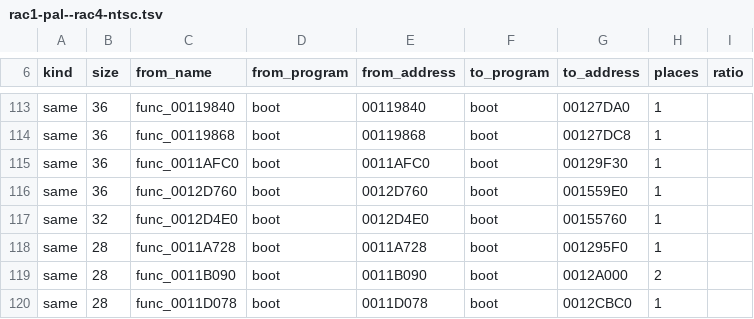
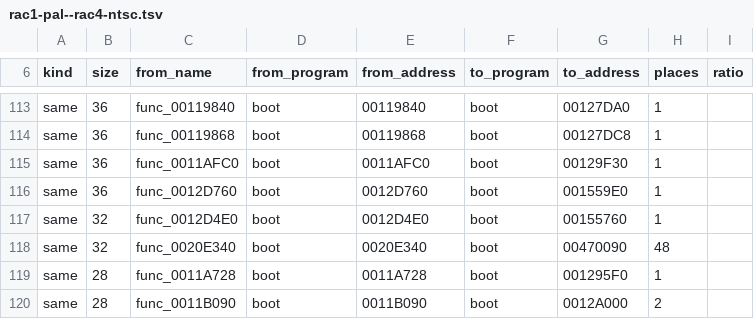
Before and after one commit to OpenRAC/OpenRAC, a TSV file: shared/xmap/ports/rac1-pal--rac4-ntsc.tsv, drawn as a sheet; only a part is shown, gaps mark what is left out; the shorter side is filled out with more unchanged rows.

```diff
--- a/shared/xmap/ports/rac1-pal--rac4-ntsc.tsv
+++ b/shared/xmap/ports/rac1-pal--rac4-ntsc.tsv
@@ -117,2 +117,3 @@ same	36	func_0012D760	boot	0012D760	boot	001559E0	1
 same	32	func_0012D4E0	boot	0012D4E0	boot	00155760	1	
+same	32	func_0020E340	boot	0020E340	boot	00470090	48	
 same	28	func_0011A728	boot	0011A728	boot	001295F0	1	
```
Also changed, not shown: shared/xmap/functions.tsv, shared/xmap/ports/rac1-pal--rac2-ntsc.tsv, 6 other files.
